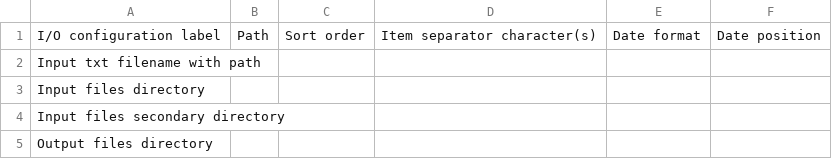
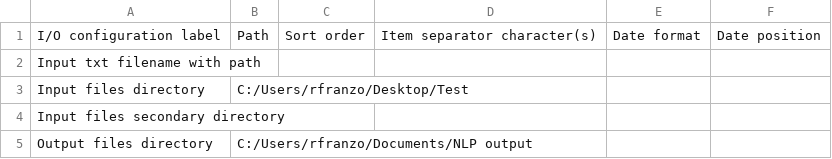
Before and after one commit to NLP-Suite/NLP-Suite, a CSV file: config/sentiment_analysis_config.csv, drawn as a sheet.

```diff
--- a/config/sentiment_analysis_config.csv
+++ b/config/sentiment_analysis_config.csv
@@ -2,4 +2,4 @@ I/O configuration label,Path,Sort order,Item separator character(s),Date format,
 Input txt filename with path,,,,,
-Input files directory,,,,,
+Input files directory,C:/Users/rfranzo/Desktop/Test,,,,
 Input files secondary directory,,,,,
-Output files directory,,,,,
+Output files directory,C:/Users/rfranzo/Documents/NLP output,,,,
```
Also changed, not shown: config/style_analysis_config.csv, reminders/reminders.csv, 10 other files.
